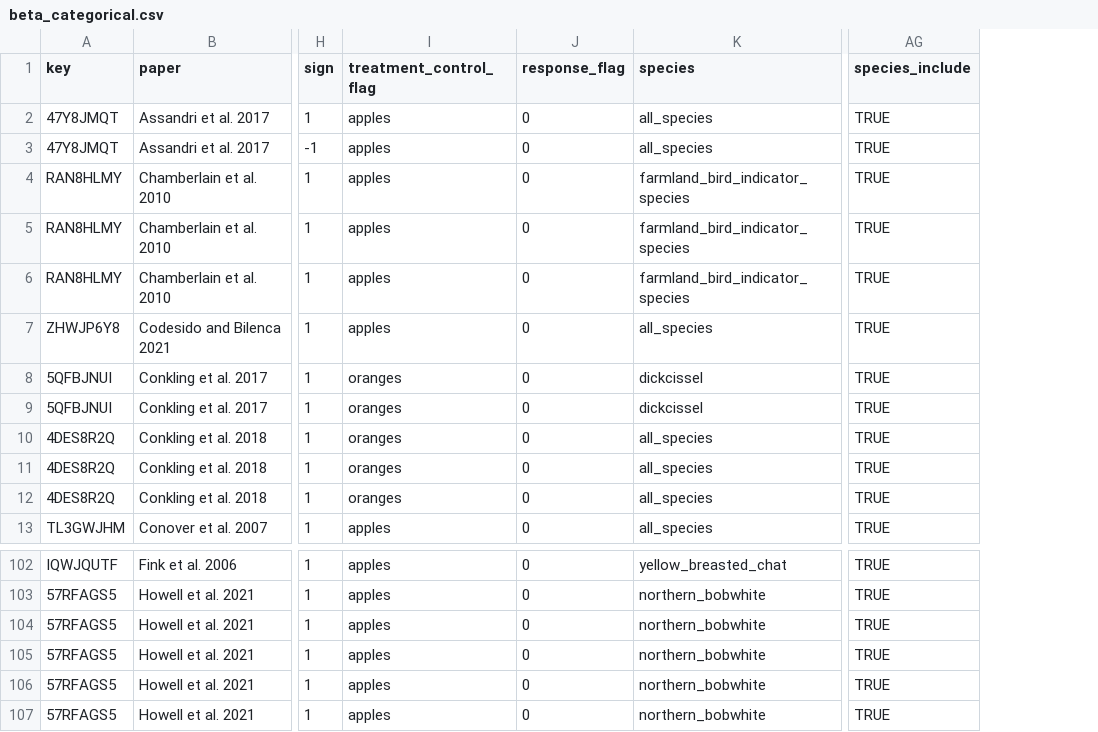
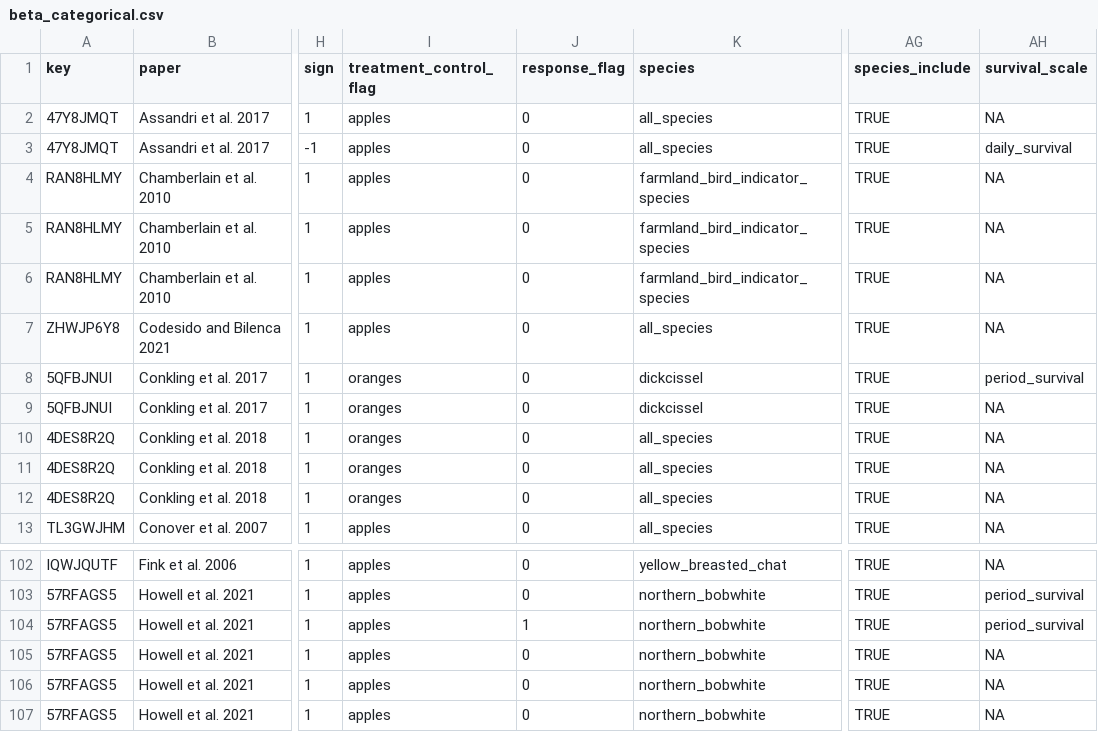
Before and after one commit to evansbrians/bmp_meta-analysis, a CSV file: data/processed/for_analysis/beta_categorical.csv, drawn as a sheet; only a part is shown, gaps mark what is left out; the diff names each change by its address in the sheet, - before the commit and + after, or states it on an @@ line.

```diff
--- a/data/processed/for_analysis/beta_categorical.csv
+++ b/data/processed/for_analysis/beta_categorical.csv
+column AH (survival_scale), rows 2-13: NA | daily_survival | NA | NA | NA | NA | period_survival | NA | NA | NA | NA | NA; rows 102-107: NA | period_survival | period_survival | NA | NA | NA
-J104 (response_flag): 0
+J104 (response_flag): 1
```
Also changed, not shown: data/processed/for_analysis/beta_continuous.csv, data/processed/for_analysis/mean_diff.csv, 11 other files.
